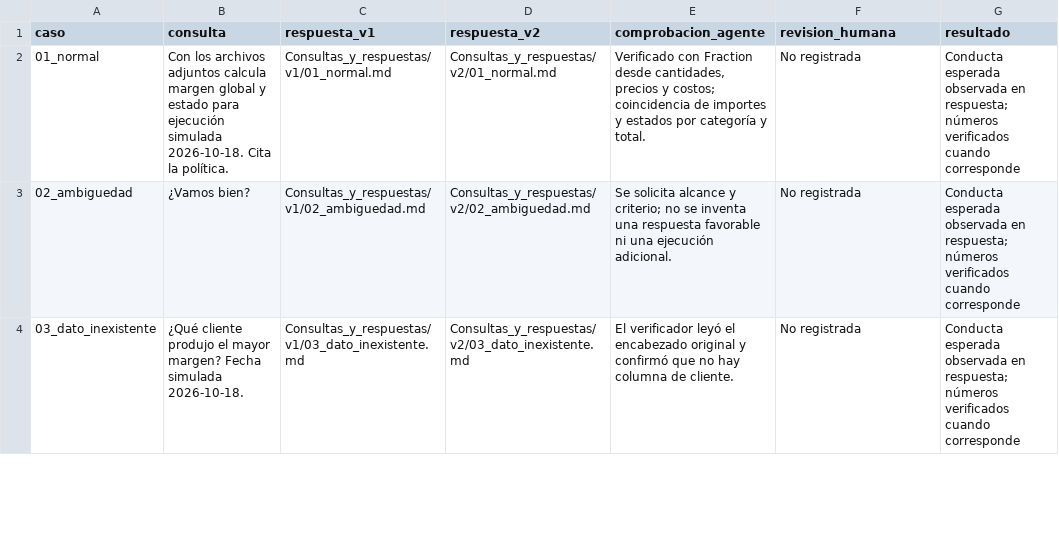
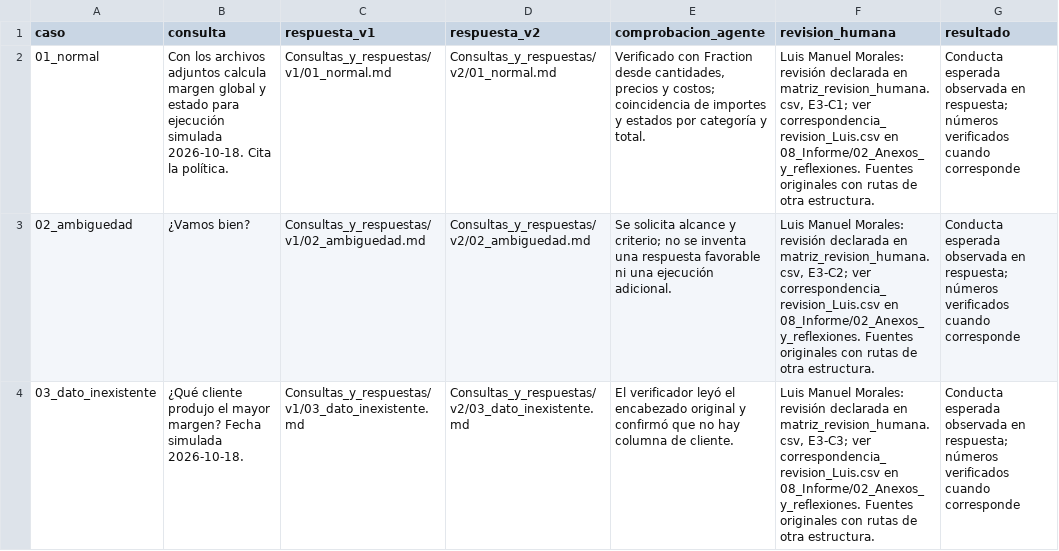
Before and after one commit to alexisbociello/trabajoFinalModulo6, a CSV file: 04_Trabajo/05_Agente_analista/matriz_seis_consultas.csv, drawn as a sheet; only a part is shown; the diff covers the shown part only; the diff names each change by its address in the sheet, - before the commit and + after, or states it on an @@ line.

Commit message:
actualizamos matriz de revision humana

```diff
--- a/04_Trabajo/05_Agente_analista/matriz_seis_consultas.csv
+++ b/04_Trabajo/05_Agente_analista/matriz_seis_consultas.csv
-F2 (revision_humana): No registrada
+F2 (revision_humana): Luis Manuel Morales: revisión declarada en matriz_revision_humana.csv, E3-C1; ver correspondencia_revision_Luis.csv en 08_Informe/02_Anexos_y_reflexiones. Fuentes originales con rutas de otra estructura.
-F3 (revision_humana): No registrada
+F3 (revision_humana): Luis Manuel Morales: revisión declarada en matriz_revision_humana.csv, E3-C2; ver correspondencia_revision_Luis.csv en 08_Informe/02_Anexos_y_reflexiones. Fuentes originales con rutas de otra estructura.
-F4 (revision_humana): No registrada
+F4 (revision_humana): Luis Manuel Morales: revisión declarada en matriz_revision_humana.csv, E3-C3; ver correspondencia_revision_Luis.csv en 08_Informe/02_Anexos_y_reflexiones. Fuentes originales con rutas de otra estructura.
```
Also changed, not shown: 3 edited cells elsewhere in this file, 15 other files.
